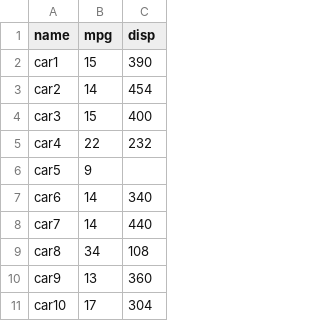
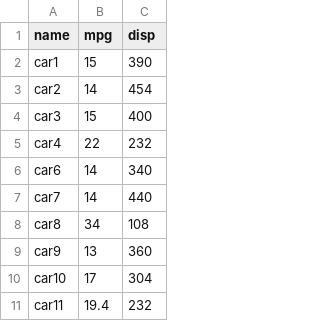
Before and after one commit to elijahverdoorn/MATH384, a CSV file: Ch 2/UCIcars.csv, drawn as a sheet; only a part is shown; the shorter side is filled out with more unchanged rows; the diff names each change by its address in the sheet, - before the commit and + after, or states it on an @@ line.

```diff
--- a/Ch 2/UCIcars.csv
+++ b/Ch 2/UCIcars.csv
-row 6: car5 | 9
```
Also changed, not shown: 4 other files.
